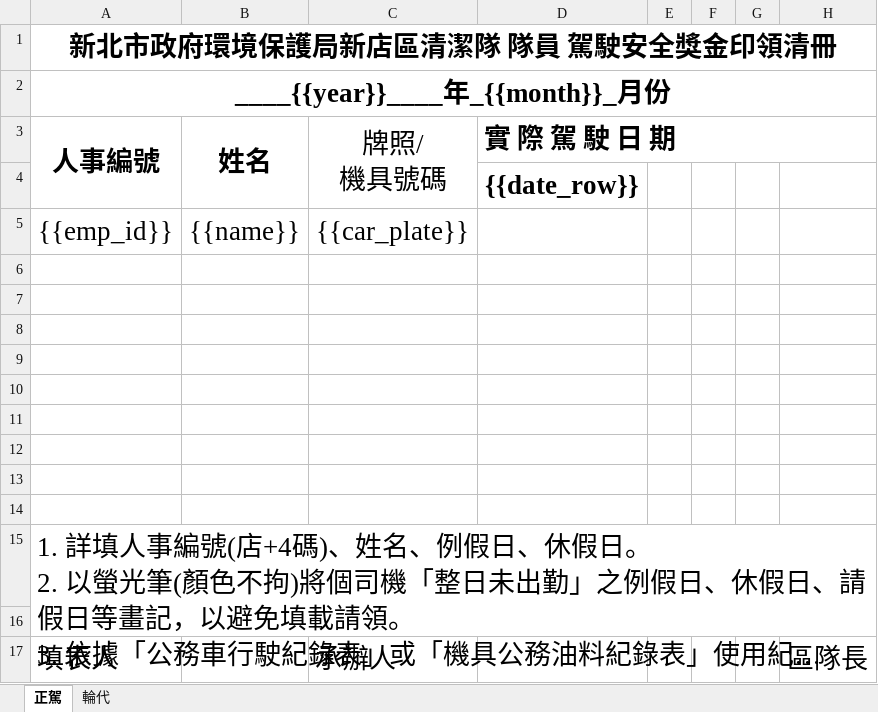
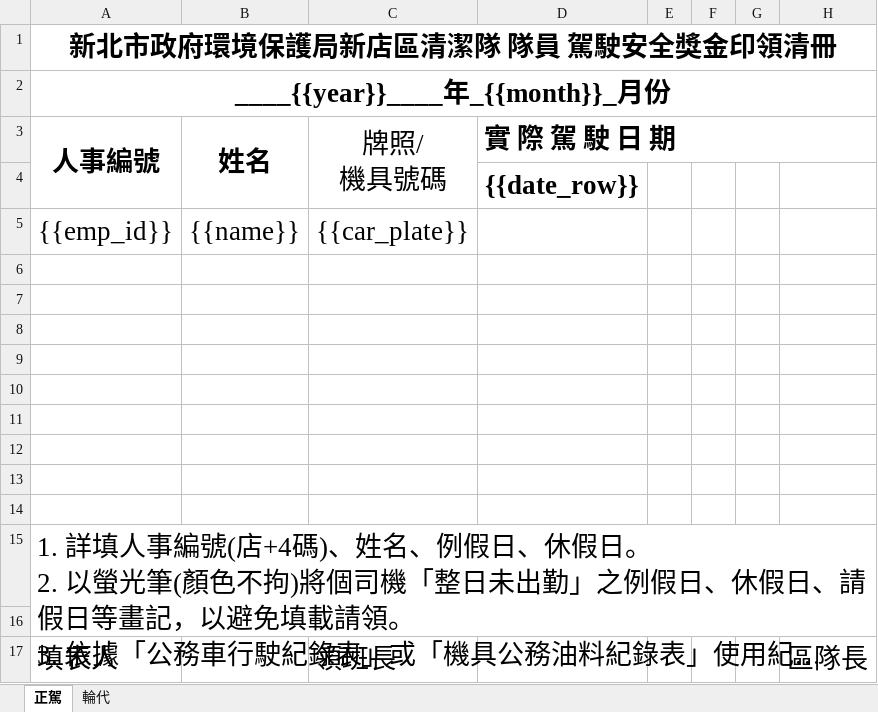
Before and after one commit to AnimeggUnity/StaffManager_PWA, an Excel workbook: public/templates/drivebonus_template.xlsx, sheet 正駕, drawn as a sheet; only a part is shown; long unchanged cells end in …; values as stored, in another font and other column widths than the file's, no borders; the diff names each change by its address in the sheet, - before the commit and + after, or states it on an @@ line.

Commit message:
Update drivebonus template as requested by user

```diff
--- a/public/templates/drivebonus_template.xlsx (sheet 正駕)
+++ b/public/templates/drivebonus_template.xlsx (sheet 正駕)
-C17: 承辦人
+C17: 領班長
```
Also changed, not shown: sheet 輪代.
